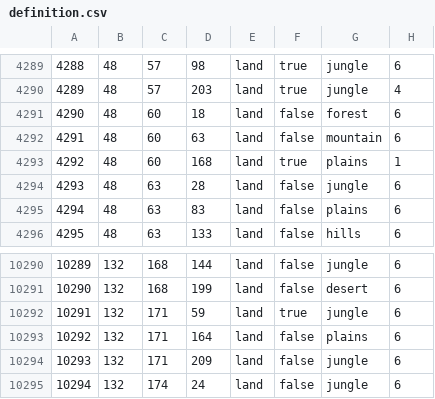
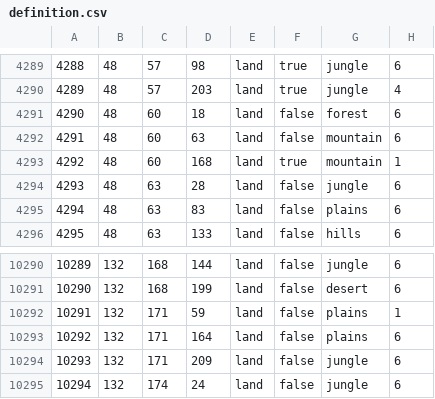
Before and after one commit to SilentEnforcer/tgwr-mod, a CSV file: map/definition.csv, drawn as a sheet; only a part is shown, gaps mark what is left out.

```diff
--- a/map/definition.csv
+++ b/map/definition.csv
@@ -4292,3 +4292,3 @@
 4291;48;60;63;land;false;mountain;6
-4292;48;60;168;land;true;plains;1
+4292;48;60;168;land;true;mountain;1
 4293;48;63;28;land;false;jungle;6
@@ -10291,3 +10291,3 @@
 10290;132;168;199;land;false;desert;6
-10291;132;171;59;land;true;jungle;6
+10291;132;171;59;land;false;plains;1
 10292;132;171;164;land;false;plains;6
```
Also changed, not shown: 20 other files.
